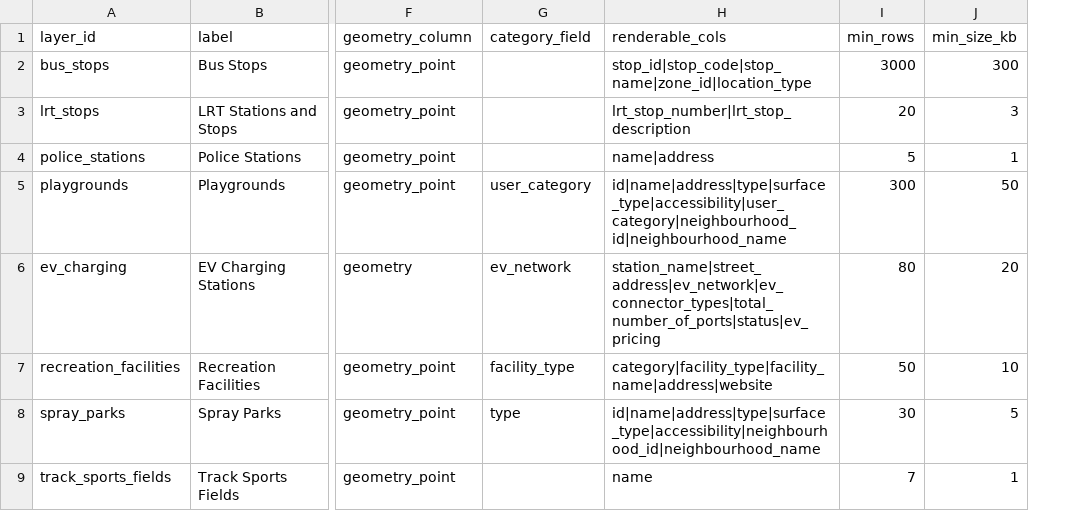
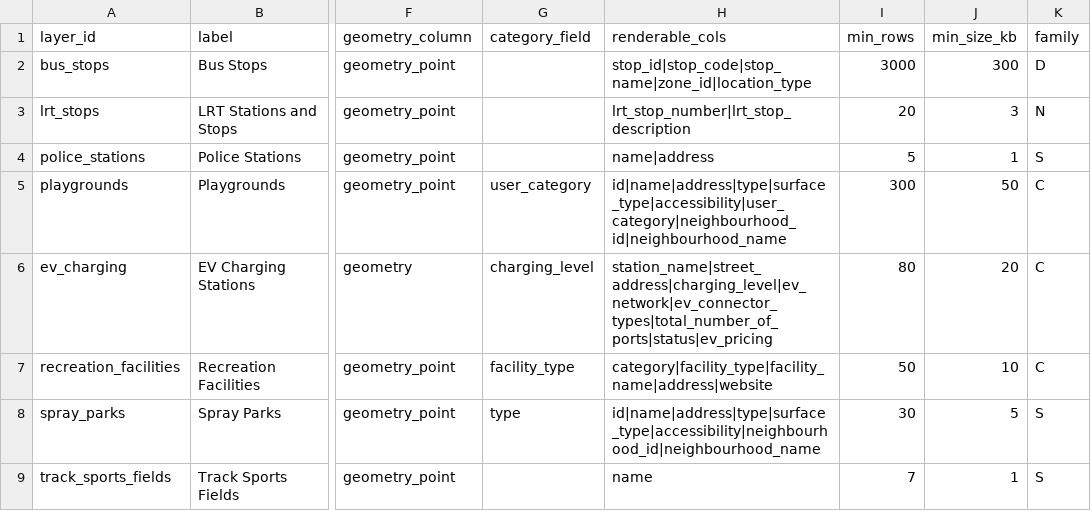
Before and after one commit to kaustubhchati/aref-real-estate-edmonton, a CSV file: pipeline/yeg/amenities/data/reference/amenity_layer_registry_20260725.csv, drawn as a sheet; only a part is shown, gaps mark what is left out; the diff names each change by its address in the sheet, - before the commit and + after, or states it on an @@ line.

```diff
--- a/pipeline/yeg/amenities/data/reference/amenity_layer_registry_20260725.csv
+++ b/pipeline/yeg/amenities/data/reference/amenity_layer_registry_20260725.csv
+column K (family), rows 2-9: D | N | S | C | C | C | S | S
-G6 (category_field): ev_network
+G6 (category_field): charging_level
-H6 (renderable_cols): station_name|street_address|ev_network|ev_connector_types|total_number_of_ports|status|ev_pricing
+H6 (renderable_cols): station_name|street_address|charging_level|ev_network|ev_connector_types|total_number_of_ports|status|ev_pricing
```
Also changed, not shown: 4 other files.
